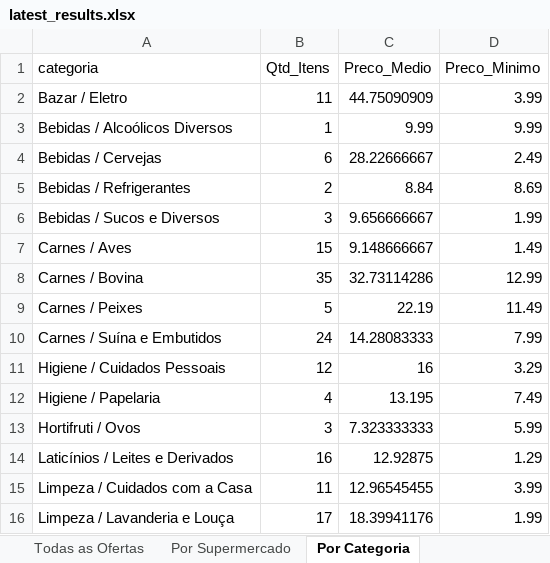
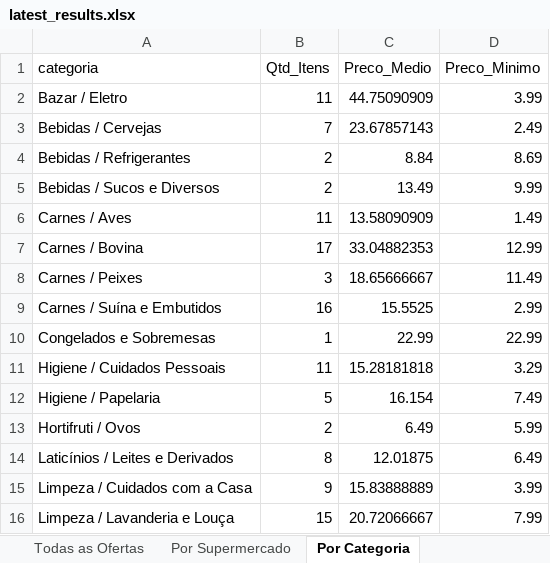
Before and after one commit to AVerz26/Weekly-Flyers-Scraper, an Excel workbook: docs/data/latest_results.xlsx, sheet Por Categoria, drawn as a sheet; only a part is shown; values as stored, in another font and other column widths than the file's, no cell formats; removed rows and columns are numbered as before the commit, all else as after; the diff covers the shown part only; the diff names each change by its address in the sheet, - before the commit and + after, or states it on an @@ line.

```diff
--- a/docs/data/latest_results.xlsx (sheet Por Categoria)
+++ b/docs/data/latest_results.xlsx (sheet Por Categoria)
-row 3: Bebidas / Alcoólicos Diversos | 1 | 9.99 | 9.99
-B3 (Qtd_Itens): 6
+B3 (Qtd_Itens): 7
-C3 (Preco_Medio): 28.22666667
+C3 (Preco_Medio): 23.67857143
-B5 (Qtd_Itens): 3
+B5 (Qtd_Itens): 2
-C5 (Preco_Medio): 9.656666667
+C5 (Preco_Medio): 13.49
-D5 (Preco_Minimo): 1.99
+D5 (Preco_Minimo): 9.99
-B6 (Qtd_Itens): 15
+B6 (Qtd_Itens): 11
-C6 (Preco_Medio): 9.148666667
+C6 (Preco_Medio): 13.58090909
-B7 (Qtd_Itens): 35
+B7 (Qtd_Itens): 17
-C7 (Preco_Medio): 32.73114286
+C7 (Preco_Medio): 33.04882353
-B8 (Qtd_Itens): 5
+B8 (Qtd_Itens): 3
-C8 (Preco_Medio): 22.19
+C8 (Preco_Medio): 18.65666667
-B9 (Qtd_Itens): 24
+B9 (Qtd_Itens): 16
-C9 (Preco_Medio): 14.28083333
+C9 (Preco_Medio): 15.5525
-D9 (Preco_Minimo): 7.99
+D9 (Preco_Minimo): 2.99
+row 10: Congelados e Sobremesas | 1 | 22.99 | 22.99
-B11 (Qtd_Itens): 12
+B11 (Qtd_Itens): 11
-C11 (Preco_Medio): 16
+C11 (Preco_Medio): 15.28181818
-B12 (Qtd_Itens): 4
+B12 (Qtd_Itens): 5
-C12 (Preco_Medio): 13.195
+C12 (Preco_Medio): 16.154
-B13 (Qtd_Itens): 3
+B13 (Qtd_Itens): 2
-C13 (Preco_Medio): 7.323333333
+C13 (Preco_Medio): 6.49
-B14 (Qtd_Itens): 16
+B14 (Qtd_Itens): 8
-C14 (Preco_Medio): 12.92875
+C14 (Preco_Medio): 12.01875
-D14 (Preco_Minimo): 1.29
+D14 (Preco_Minimo): 6.49
-B15 (Qtd_Itens): 11
+B15 (Qtd_Itens): 9
-C15 (Preco_Medio): 12.96545455
+C15 (Preco_Medio): 15.83888889
-B16 (Qtd_Itens): 17
+B16 (Qtd_Itens): 15
-C16 (Preco_Medio): 18.39941176
+C16 (Preco_Medio): 20.72066667
-D16 (Preco_Minimo): 1.99
+D16 (Preco_Minimo): 7.99
```
Also changed, not shown: 1 removed row and 27 edited cells elsewhere in this sheet, sheet Todas as Ofertas, sheet Por Supermercado, cell formats, 3 other files.
